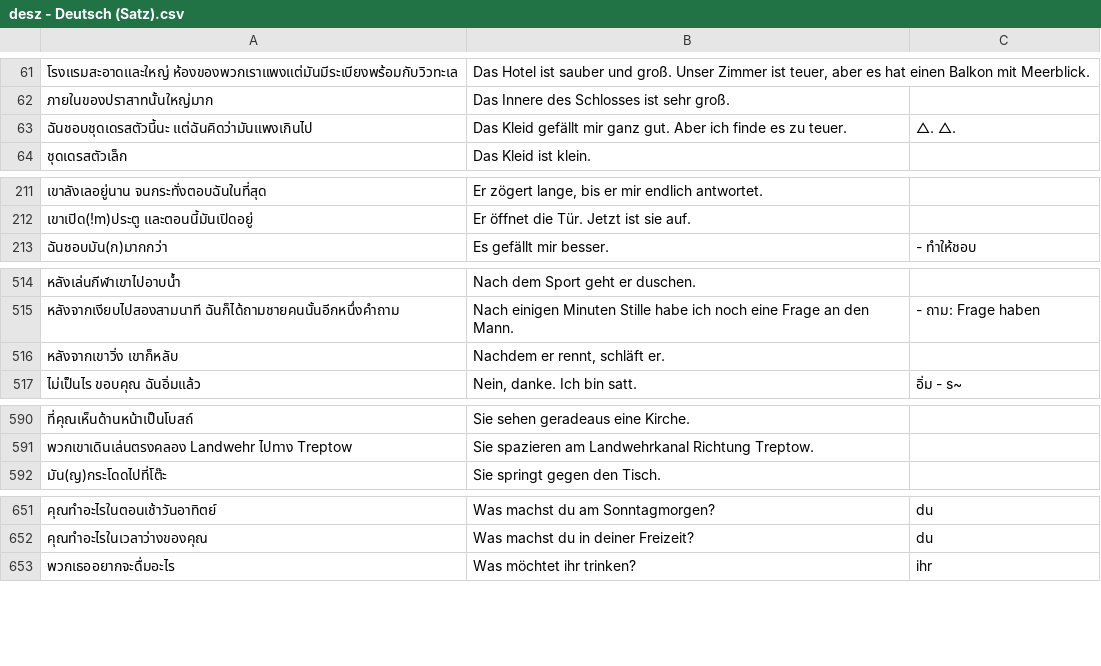
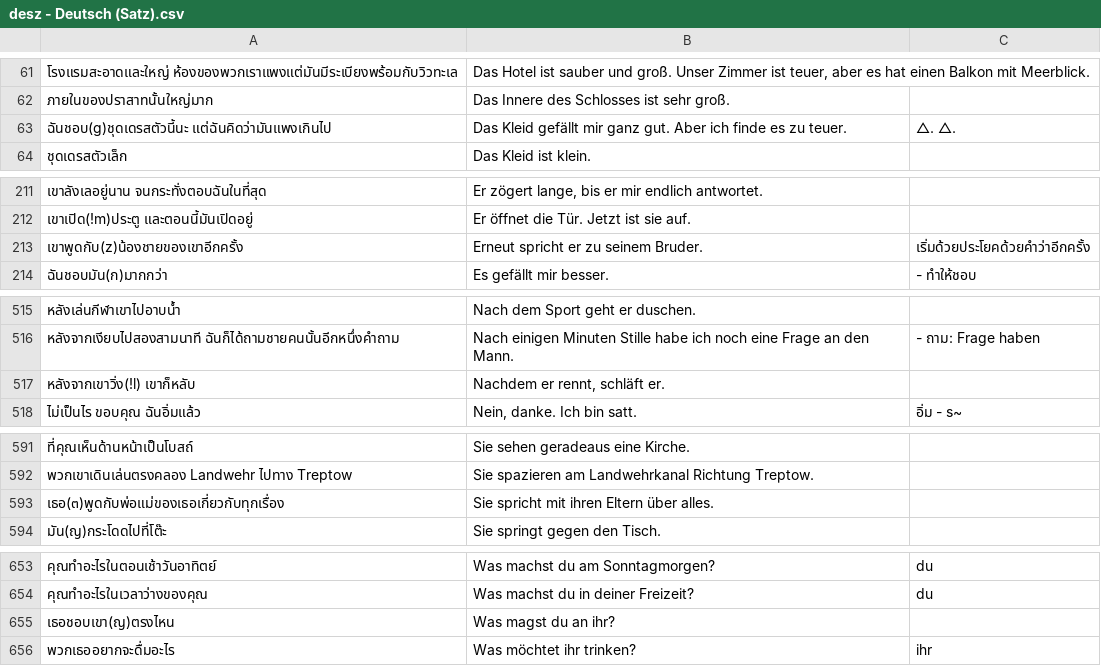
Before and after one commit to ponlawat-w/anki-collection, a CSV file: desz - Deutsch (Satz).csv, drawn as a sheet; only a part is shown, gaps mark what is left out; addresses are those after the commit; the diff covers the shown part only; the diff names each change by its address in the sheet, - before the commit and + after, or states it on an @@ line.

```diff
--- a/desz - Deutsch (Satz).csv
+++ b/desz - Deutsch (Satz).csv
-A63: ฉันชอบชุดเดรสตัวนี้นะ แต่ฉันคิดว่ามันแพงเกินไป
+A63: ฉันชอบ(g)ชุดเดรสตัวนี้นะ แต่ฉันคิดว่ามันแพงเกินไป
+row 213: เขาพูดกับ(z)น้องชายของเขาอีกครั้ง | Erneut spricht er zu seinem Bruder. | เริ่มด้วยประโยคด้วยคำว่าอีกครั้ง
-A517: หลังจากเขาวิ่ง เขาก็หลับ
+A517: หลังจากเขาวิ่ง(!l) เขาก็หลับ
+row 593: เธอ(๓)พูดกับพ่อแม่ของเธอเกี่ยวกับทุกเรื่อง | Sie spricht mit ihren Eltern über alles.
+row 655: เธอชอบเขา(ญ)ตรงไหน | Was magst du an ihr?
```
Also changed, not shown: 1 edited cell elsewhere in this file, dezz - Deutsch (etc).csv, frph - Français (phrases).csv, 7 other files.
